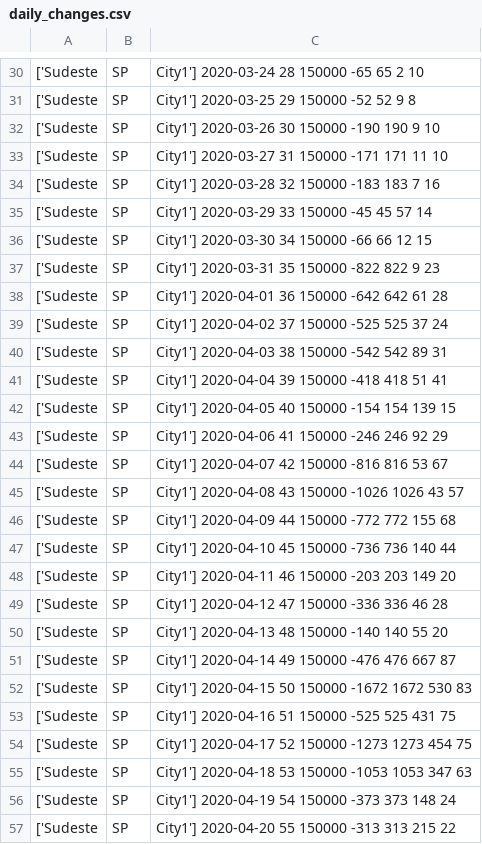
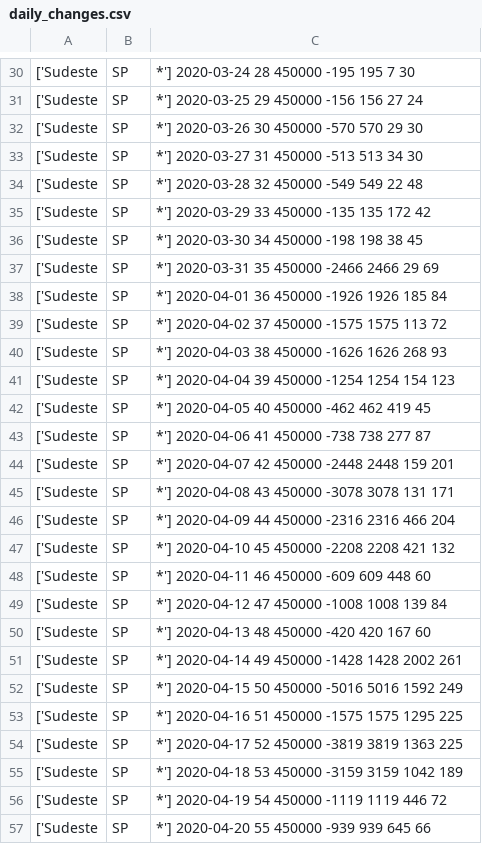
Before and after one commit to andreplima/covidsims, a CSV file: results/T01/C0/daily_changes.csv, drawn as a sheet; only a part is shown, gaps mark what is left out; the diff covers the shown part only; the diff names each change by its address in the sheet, - before the commit and + after, or states it on an @@ line.

```diff
--- a/results/T01/C0/daily_changes.csv
+++ b/results/T01/C0/daily_changes.csv
-C30: City1'] 2020-03-24 28 150000 -65 65 2 10
+C30: *'] 2020-03-24 28 450000 -195 195 7 30
-C31: City1'] 2020-03-25 29 150000 -52 52 9 8
+C31: *'] 2020-03-25 29 450000 -156 156 27 24
-C32: City1'] 2020-03-26 30 150000 -190 190 9 10
+C32: *'] 2020-03-26 30 450000 -570 570 29 30
-C33: City1'] 2020-03-27 31 150000 -171 171 11 10
+C33: *'] 2020-03-27 31 450000 -513 513 34 30
-C34: City1'] 2020-03-28 32 150000 -183 183 7 16
+C34: *'] 2020-03-28 32 450000 -549 549 22 48
-C35: City1'] 2020-03-29 33 150000 -45 45 57 14
+C35: *'] 2020-03-29 33 450000 -135 135 172 42
-C36: City1'] 2020-03-30 34 150000 -66 66 12 15
+C36: *'] 2020-03-30 34 450000 -198 198 38 45
-C37: City1'] 2020-03-31 35 150000 -822 822 9 23
+C37: *'] 2020-03-31 35 450000 -2466 2466 29 69
-C38: City1'] 2020-04-01 36 150000 -642 642 61 28
+C38: *'] 2020-04-01 36 450000 -1926 1926 185 84
-C39: City1'] 2020-04-02 37 150000 -525 525 37 24
+C39: *'] 2020-04-02 37 450000 -1575 1575 113 72
-C40: City1'] 2020-04-03 38 150000 -542 542 89 31
+C40: *'] 2020-04-03 38 450000 -1626 1626 268 93
-C41: City1'] 2020-04-04 39 150000 -418 418 51 41
+C41: *'] 2020-04-04 39 450000 -1254 1254 154 123
-C42: City1'] 2020-04-05 40 150000 -154 154 139 15
+C42: *'] 2020-04-05 40 450000 -462 462 419 45
-C43: City1'] 2020-04-06 41 150000 -246 246 92 29
+C43: *'] 2020-04-06 41 450000 -738 738 277 87
-C44: City1'] 2020-04-07 42 150000 -816 816 53 67
+C44: *'] 2020-04-07 42 450000 -2448 2448 159 201
-C45: City1'] 2020-04-08 43 150000 -1026 1026 43 57
+C45: *'] 2020-04-08 43 450000 -3078 3078 131 171
-C46: City1'] 2020-04-09 44 150000 -772 772 155 68
+C46: *'] 2020-04-09 44 450000 -2316 2316 466 204
-C47: City1'] 2020-04-10 45 150000 -736 736 140 44
+C47: *'] 2020-04-10 45 450000 -2208 2208 421 132
-C48: City1'] 2020-04-11 46 150000 -203 203 149 20
+C48: *'] 2020-04-11 46 450000 -609 609 448 60
-C49: City1'] 2020-04-12 47 150000 -336 336 46 28
+C49: *'] 2020-04-12 47 450000 -1008 1008 139 84
-C50: City1'] 2020-04-13 48 150000 -140 140 55 20
+C50: *'] 2020-04-13 48 450000 -420 420 167 60
-C51: City1'] 2020-04-14 49 150000 -476 476 667 87
+C51: *'] 2020-04-14 49 450000 -1428 1428 2002 261
-C52: City1'] 2020-04-15 50 150000 -1672 1672 530 83
+C52: *'] 2020-04-15 50 450000 -5016 5016 1592 249
-C53: City1'] 2020-04-16 51 150000 -525 525 431 75
+C53: *'] 2020-04-16 51 450000 -1575 1575 1295 225
-C54: City1'] 2020-04-17 52 150000 -1273 1273 454 75
+C54: *'] 2020-04-17 52 450000 -3819 3819 1363 225
-C55: City1'] 2020-04-18 53 150000 -1053 1053 347 63
+C55: *'] 2020-04-18 53 450000 -3159 3159 1042 189
-C56: City1'] 2020-04-19 54 150000 -373 373 148 24
+C56: *'] 2020-04-19 54 450000 -1119 1119 446 72
-C57: City1'] 2020-04-20 55 150000 -313 313 215 22
+C57: *'] 2020-04-20 55 450000 -939 939 645 66
```
Also changed, not shown: 72 edited cells elsewhere in this file, results/T01/C0/surveillance.csv, 19 other files.
